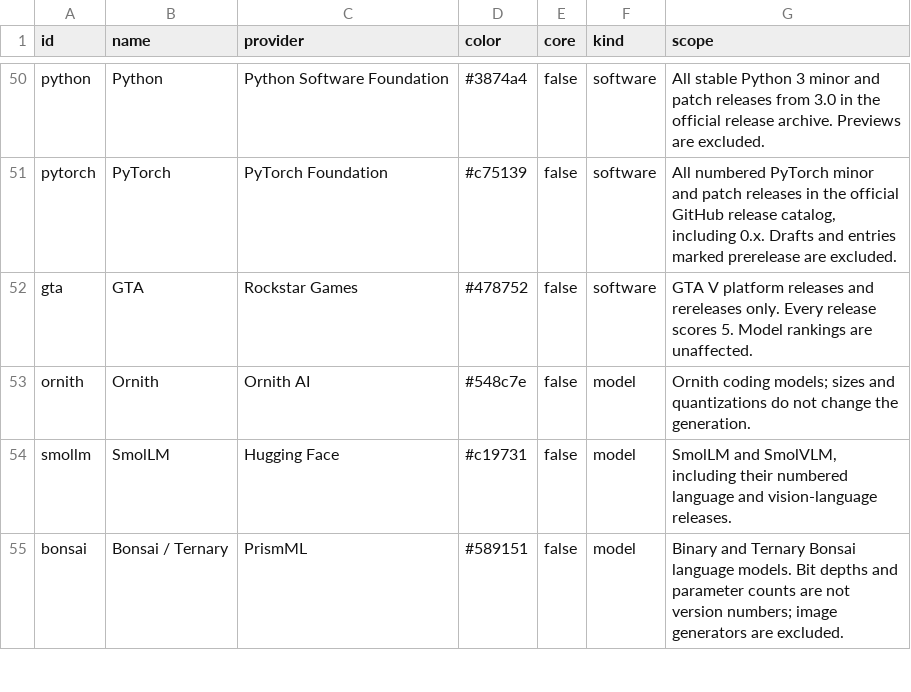
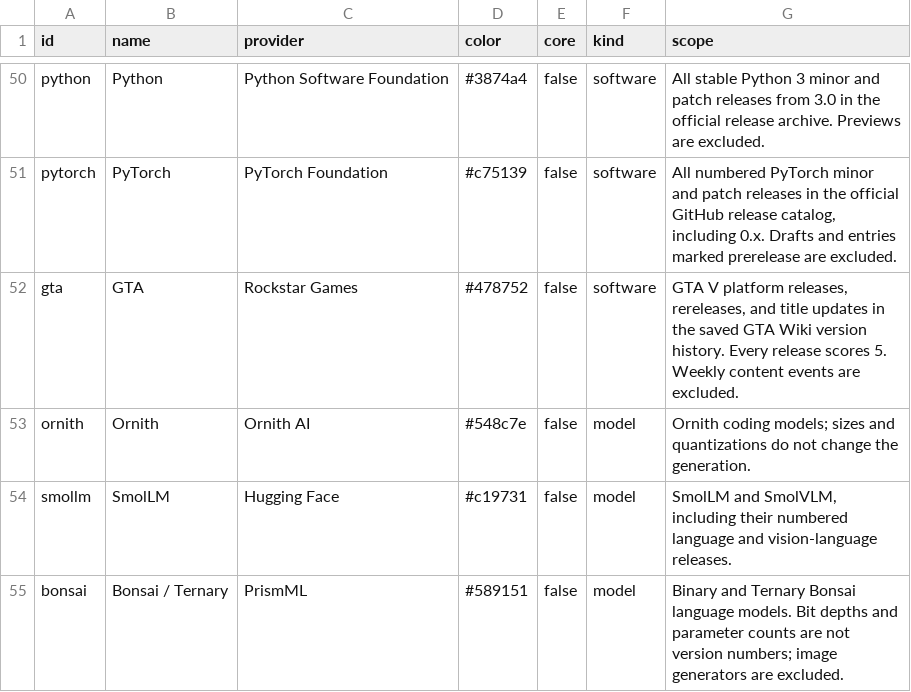
Before and after one commit to procrastinine/versionbench, a CSV file: data/families.csv, drawn as a sheet; only a part is shown, gaps mark what is left out.

Commit message:
Add GTA V title updates and preserve full score precision

```diff
--- a/data/families.csv
+++ b/data/families.csv
@@ -51,3 +51,3 @@
 "pytorch","PyTorch","PyTorch Foundation","#c75139","false","software","All numbered PyTorch minor and patch releases in the official GitHub release catalog, including 0.x. Drafts and entries marked prerelease are excluded."
-"gta","GTA","Rockstar Games","#478752","false","software","GTA V platform releases and rereleases only. Every release scores 5. Model rankings are unaffected."
+"gta","GTA","Rockstar Games","#478752","false","software","GTA V platform releases, rereleases, and title updates in the saved GTA Wiki version history. Every release scores 5. Weekly content events are excluded."
 "ornith","Ornith","Ornith AI","#548c7e","false","model","Ornith coding models; sizes and quantizations do not change the generation."
```
Also changed, not shown: 22 other files.
